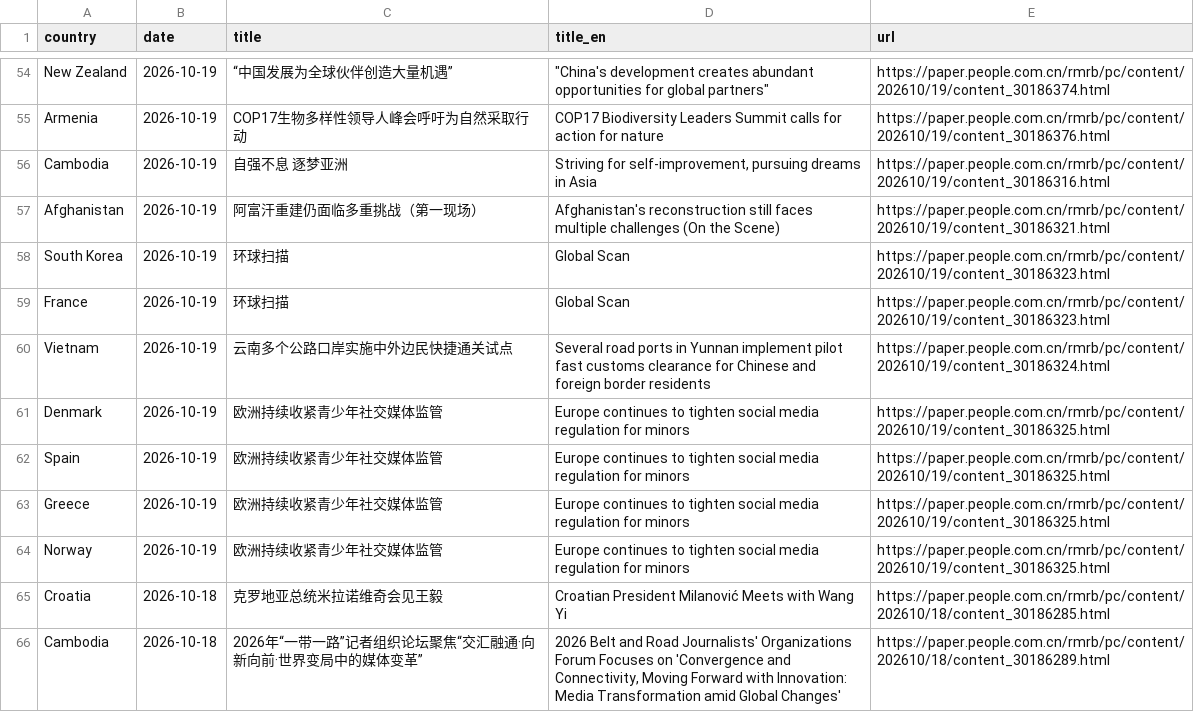
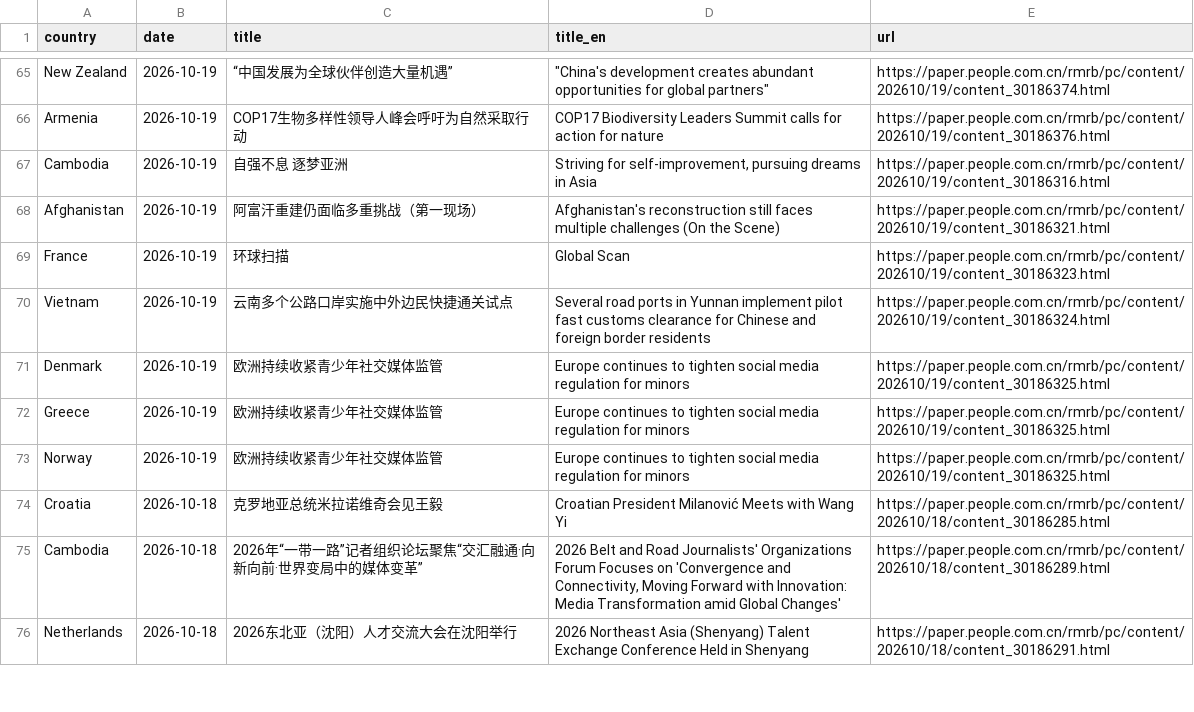
Before and after one commit to siuheiwo/china-foreign-rhetoric-observatory, a CSV file: recent_titles.csv, drawn as a sheet; only a part is shown, gaps mark what is left out; the shorter side is filled out with more unchanged rows; removed rows and columns are numbered as before the commit, all else as after; the diff covers the shown part only; the diff names each change by its address in the sheet, - before the commit and + after, or states it on an @@ line.

```diff
--- a/recent_titles.csv
+++ b/recent_titles.csv
-row 58: South Korea | 2026-10-19 | 环球扫描 | Global Scan | https://paper.people.com.cn/rmrb/pc/content/202610/19/content_30186323.html
-row 62: Spain | 2026-10-19 | 欧洲持续收紧青少年社交媒体监管 | Europe continues to tighten social media regulation for minors | https://paper.people.com.cn/rmrb/pc/content/202610/19/content_30186325.html
```
Also changed, not shown: 16 added rows, 14 removed rows and 4 edited cells elsewhere in this file, alarms.csv, 4 other files.
